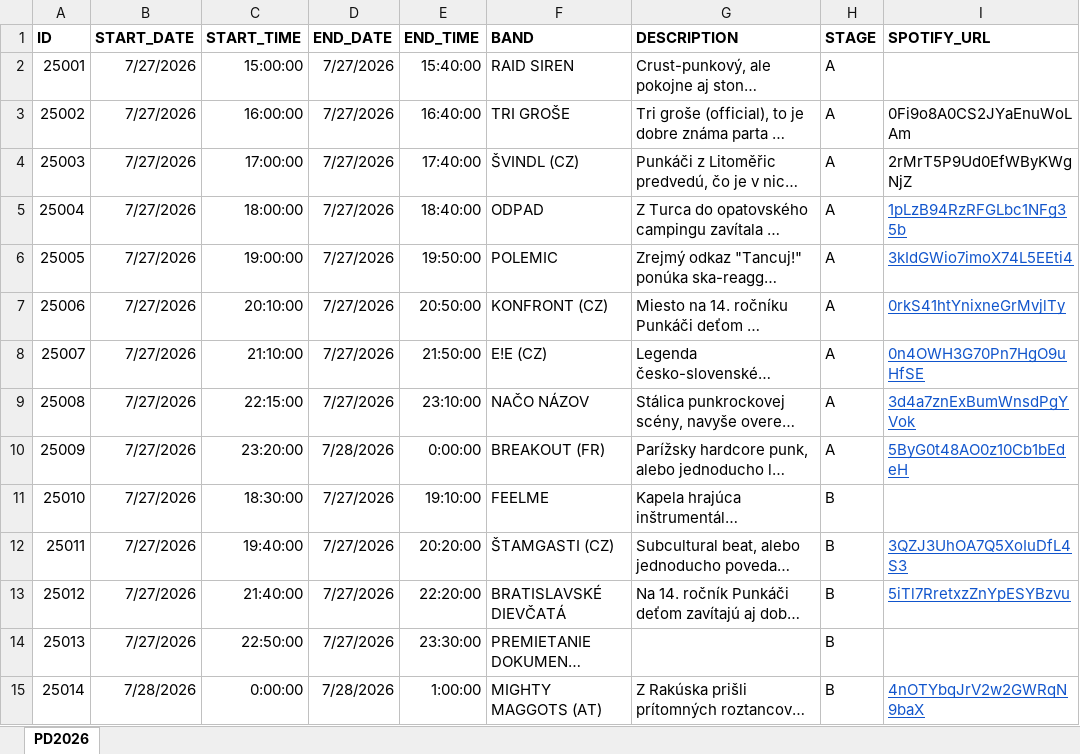
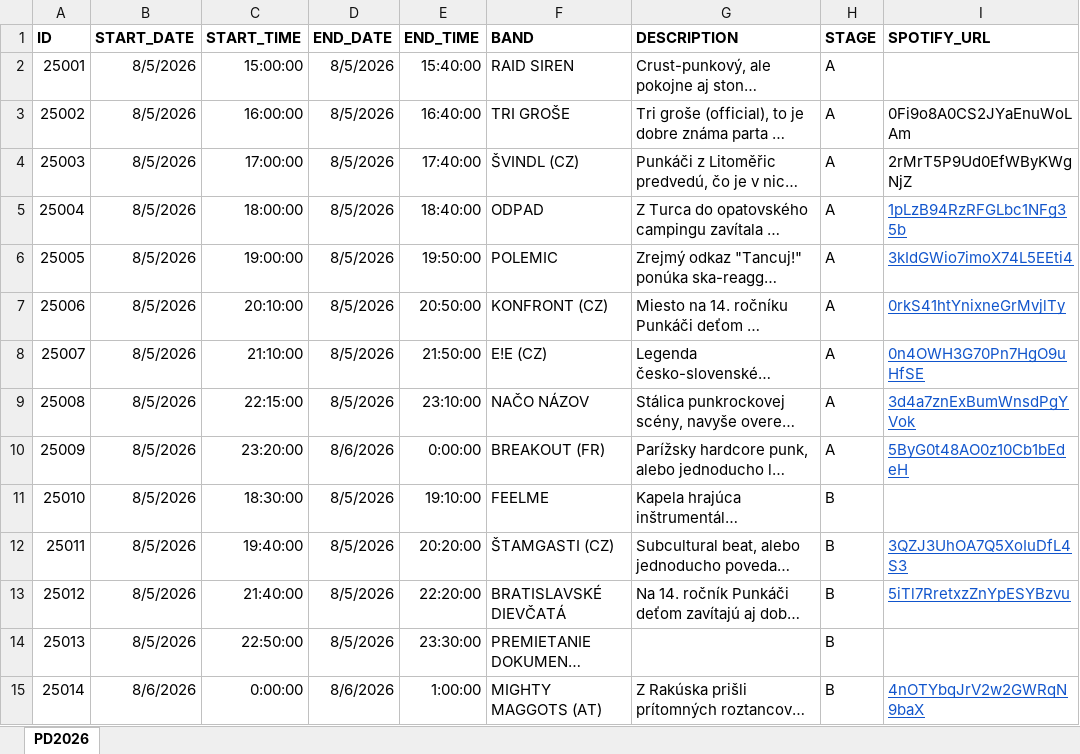
Before and after one commit to davidbadin/davidbadin.github.io, an Excel workbook: PD2026_app/app/src/main/assets/PD2026_program_test_data.xlsx, sheet PD2026, drawn as a sheet; only a part is shown; long unchanged cells end in …; values as stored, in another font and other column widths than the file's, no borders; the diff covers the shown part only; the diff names each change by its address in the sheet, - before the commit and + after, or states it on an @@ line.

```diff
--- a/PD2026_app/app/src/main/assets/PD2026_program_test_data.xlsx (sheet PD2026)
+++ b/PD2026_app/app/src/main/assets/PD2026_program_test_data.xlsx (sheet PD2026)
-B2:B14 (START_DATE): 7/27/2026
+B2:B14 (START_DATE): 8/5/2026
-D2:D9 (END_DATE): 7/27/2026
+D2:D9 (END_DATE): 8/5/2026
-D10 (END_DATE): 7/28/2026
+D10 (END_DATE): 8/6/2026
-D11:D14 (END_DATE): 7/27/2026
+D11:D14 (END_DATE): 8/5/2026
-B15 (START_DATE): 7/28/2026
+B15 (START_DATE): 8/6/2026
-D15 (END_DATE): 7/28/2026
+D15 (END_DATE): 8/6/2026
```
Also changed, not shown: 76 edited cells elsewhere in this sheet, 8 other files.
